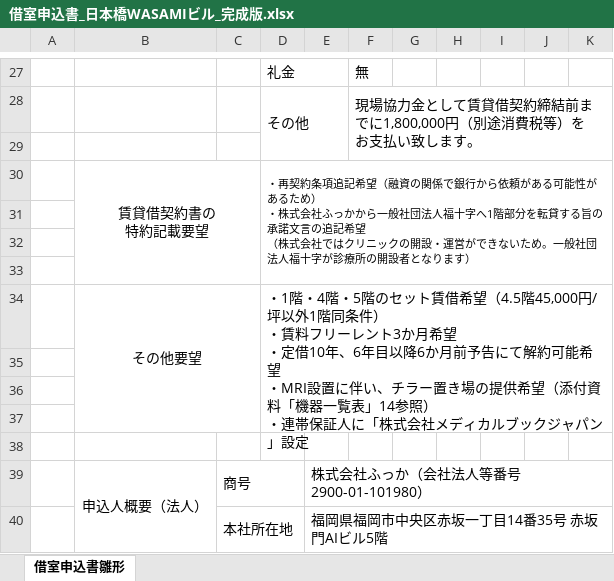
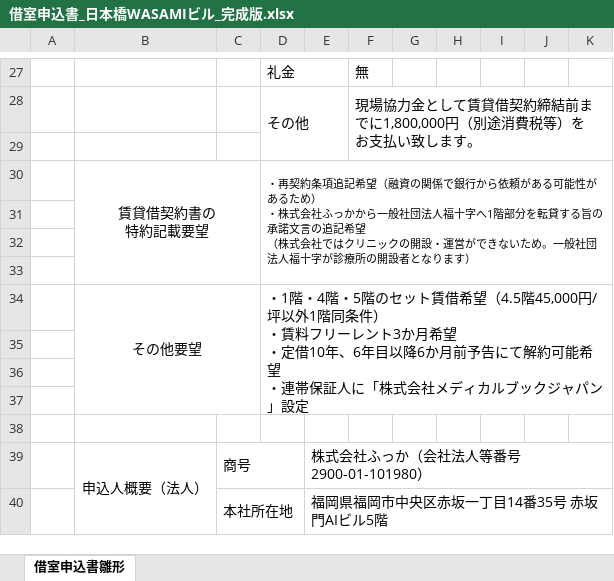
Before and after one commit to ktarpt-spec/-, an Excel workbook: 出店企画_日本橋WASAMI/output/借室申込書_日本橋WASAMIビル_完成版.xlsx, sheet 借室申込書雛形, drawn as a sheet; only a part is shown, gaps mark what is left out; values as stored, in another font and other column widths than the file's, no borders; ↵ is a line break in a cell; the diff names each change by its address in the sheet, - before the commit and + after, or states it on an @@ line.

```diff
--- a/出店企画_日本橋WASAMI/output/借室申込書_日本橋WASAMIビル_完成版.xlsx (sheet 借室申込書雛形)
+++ b/出店企画_日本橋WASAMI/output/借室申込書_日本橋WASAMIビル_完成版.xlsx (sheet 借室申込書雛形)
-D34: …希望 ↵ ・MRI設置に伴い、チラー置き場の提供希望（添付資料「機器一覧表」14参照） ↵ ・連帯保証…
+D34: …希望 ↵ ・連帯保証…
```
Also changed, not shown: 出店企画_日本橋WASAMI/output/借室申込書_日本橋WASAMIビル.xlsx, 出店企画_日本橋WASAMI/output/借室申込書_日本橋WASAMIビル_1階100000円.xlsx, 11 other files.
